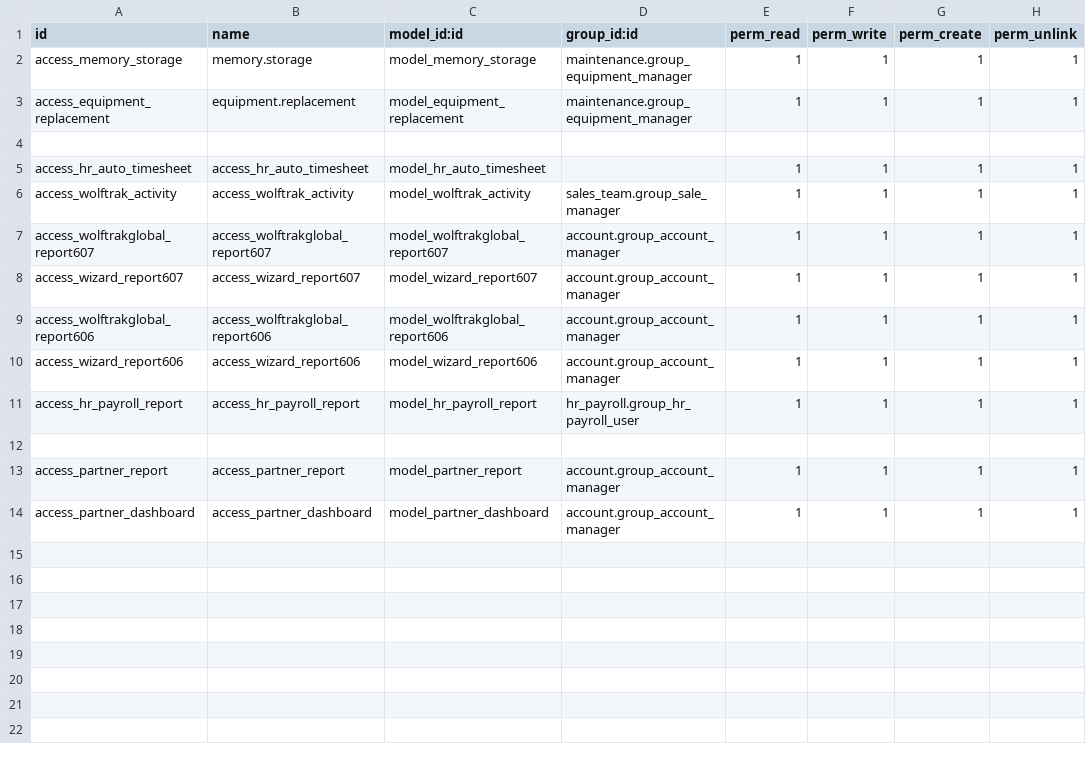
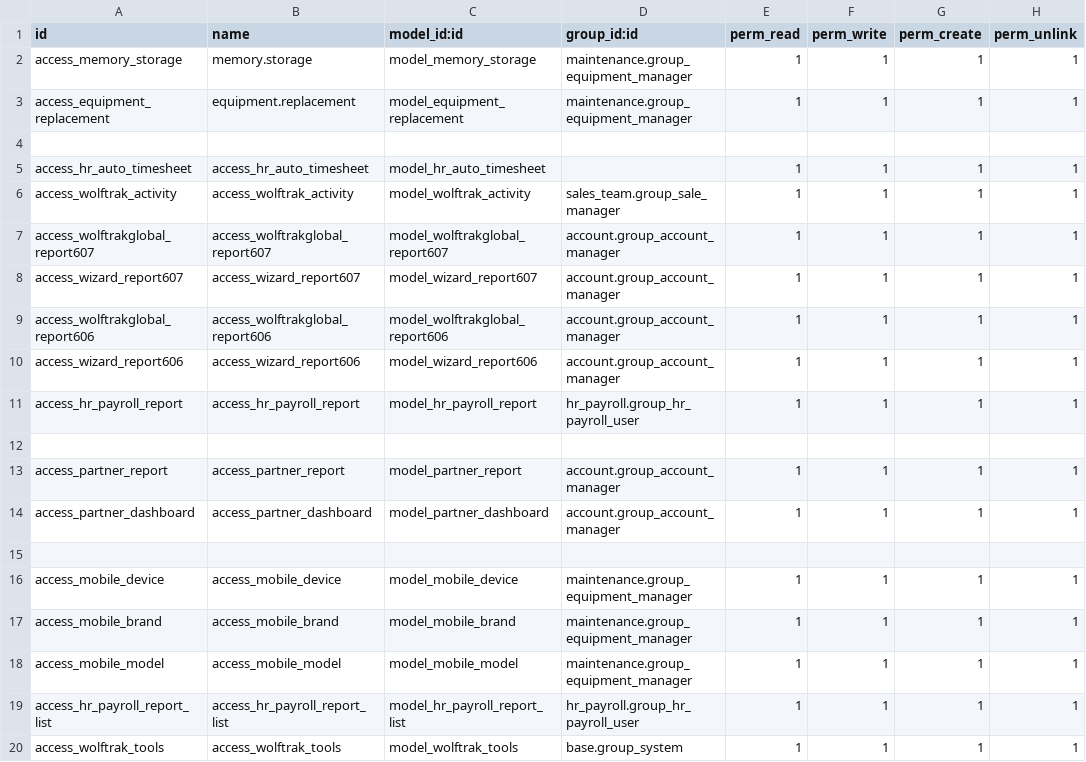
Before and after one commit to kamicase24/wolftrakglobal, a CSV file: security/ir.model.access.csv, drawn as a sheet; the diff names each change by its address in the sheet, - before the commit and + after, or states it on an @@ line.

```diff
--- a/security/ir.model.access.csv
+++ b/security/ir.model.access.csv
+row 15: (empty)
+row 16: access_mobile_device | access_mobile_device | model_mobile_device | maintenance.group_equipment_manager | 1 | 1 | 1 | 1
+row 17: access_mobile_brand | access_mobile_brand | model_mobile_brand | maintenance.group_equipment_manager | 1 | 1 | 1 | 1
+row 18: access_mobile_model | access_mobile_model | model_mobile_model | maintenance.group_equipment_manager | 1 | 1 | 1 | 1
+row 19: access_hr_payroll_report_list | access_hr_payroll_report_list | model_hr_payroll_report_list | hr_payroll.group_hr_payroll_user | 1 | 1 | 1 | 1
+row 20: access_wolftrak_tools | access_wolftrak_tools | model_wolftrak_tools | base.group_system | 1 | 1 | 1 | 1
```
Also changed, not shown: 2 other files.
